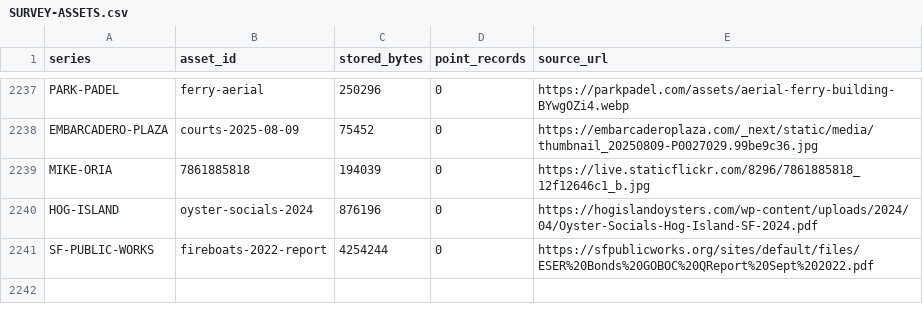
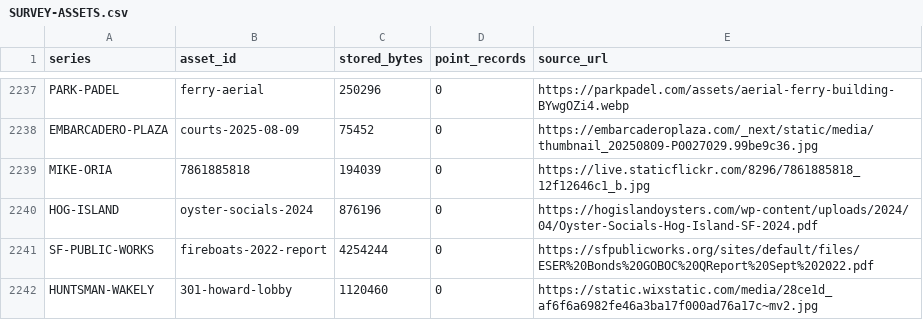
Before and after one commit to TomBunting1243/san-francisco-waterfront, a CSV file: references/SURVEY-ASSETS.csv, drawn as a sheet; only a part is shown, gaps mark what is left out.

```diff
--- a/references/SURVEY-ASSETS.csv
+++ b/references/SURVEY-ASSETS.csv
@@ -2241 +2241,2 @@ HOG-ISLAND,oyster-socials-2024,876196,0,https://hogislandoysters.com/wp-content/
 SF-PUBLIC-WORKS,fireboats-2022-report,4254244,0,https://sfpublicworks.org/sites/default/files/ESER%20Bonds%20GOBOC%20QReport%20Sept%202022.pdf
+HUNTSMAN-WAKELY,301-howard-lobby,1120460,0,https://static.wixstatic.com/media/28ce1d_af6f6a6982fe46a3ba17f000ad76a17c~mv2.jpg
```
Also changed, not shown: 13 other files.
